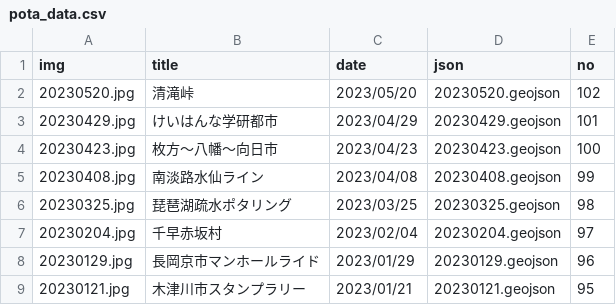
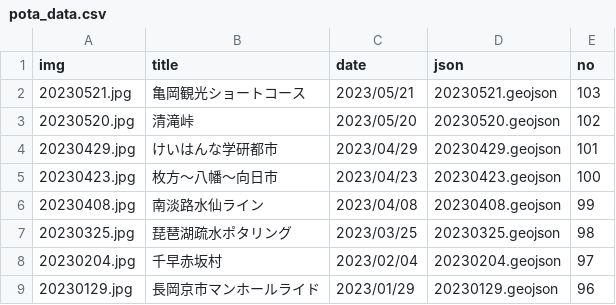
Before and after one commit to termat/potaling, a CSV file: public/pota_data.csv, drawn as a sheet; only a part is shown; the shorter side is filled out with more unchanged rows; the diff names each change by its address in the sheet, - before the commit and + after, or states it on an @@ line.

```diff
--- a/public/pota_data.csv
+++ b/public/pota_data.csv
+row 2: 20230521.jpg | 亀岡観光ショートコース | 2023/05/21 | 20230521.geojson | 103
```
Also changed, not shown: 2 other files.
